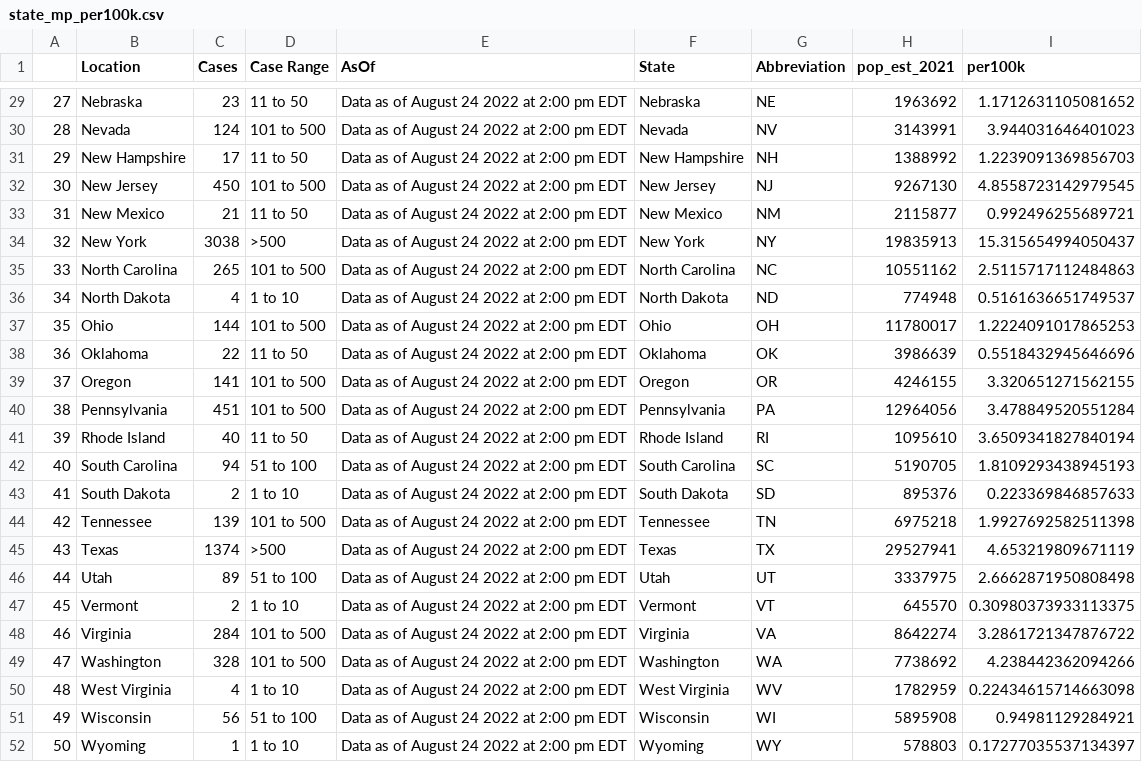
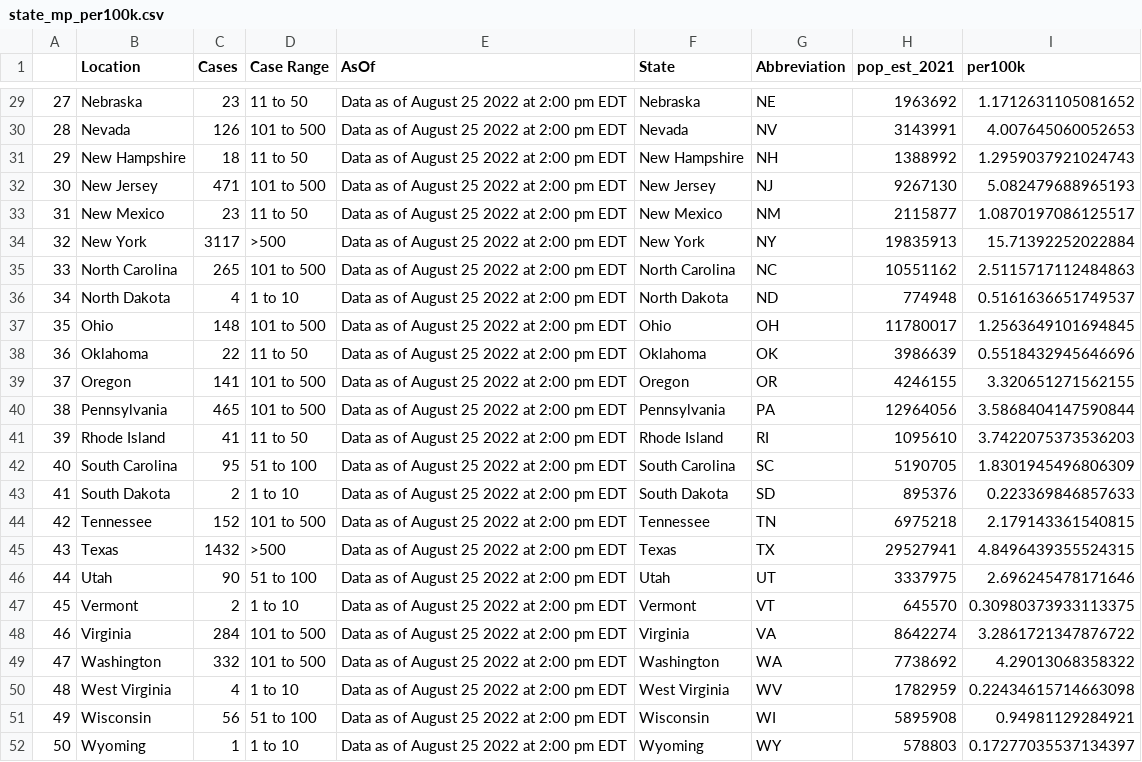
Before and after one commit to sfchronicle/cdc-USmap-counts, a CSV file: data/state_mp_per100k.csv, drawn as a sheet; only a part is shown, gaps mark what is left out; the diff covers the shown part only.

```diff
--- a/data/state_mp_per100k.csv
+++ b/data/state_mp_per100k.csv
@@ -29,24 +29,24 @@
-27,Nebraska,23,11 to 50,Data as of August 24 2022 at 2:00 pm EDT,Nebraska,NE,1963692,1.1712631105081652
-28,Nevada,124,101 to 500,Data as of August 24 2022 at 2:00 pm EDT,Nevada,NV,3143991,3.944031646401023
-29,New Hampshire,17,11 to 50,Data as of August 24 2022 at 2:00 pm EDT,New Hampshire,NH,1388992,1.2239091369856703
-30,New Jersey,450,101 to 500,Data as of August 24 2022 at 2:00 pm EDT,New Jersey,NJ,9267130,4.8558723142979545
-31,New Mexico,21,11 to 50,Data as of August 24 2022 at 2:00 pm EDT,New Mexico,NM,2115877,0.992496255689721
-32,New York,3038,>500,Data as of August 24 2022 at 2:00 pm EDT,New York,NY,19835913,15.315654994050437
-33,North Carolina,265,101 to 500,Data as of August 24 2022 at 2:00 pm EDT,North Carolina,NC,10551162,2.5115717112484863
-34,North Dakota,4,1 to 10,Data as of August 24 2022 at 2:00 pm EDT,North Dakota,ND,774948,0.5161636651749537
-35,Ohio,144,101 to 500,Data as of August 24 2022 at 2:00 pm EDT,Ohio,OH,11780017,1.2224091017865253
-36,Oklahoma,22,11 to 50,Data as of August 24 2022 at 2:00 pm EDT,Oklahoma,OK,3986639,0.5518432945646696
-37,Oregon,141,101 to 500,Data as of August 24 2022 at 2:00 pm EDT,Oregon,OR,4246155,3.320651271562155
-38,Pennsylvania,451,101 to 500,Data as of August 24 2022 at 2:00 pm EDT,Pennsylvania,PA,12964056,3.478849520551284
-39,Rhode Island,40,11 to 50,Data as of August 24 2022 at 2:00 pm EDT,Rhode Island,RI,1095610,3.6509341827840194
-40,South Carolina,94,51 to 100,Data as of August 24 2022 at 2:00 pm EDT,South Carolina,SC,5190705,1.8109293438945193
-41,South Dakota,2,1 to 10,Data as of August 24 2022 at 2:00 pm EDT,South Dakota,SD,895376,0.223369846857633
-42,Tennessee,139,101 to 500,Data as of August 24 2022 at 2:00 pm EDT,Tennessee,TN,6975218,1.9927692582511398
-43,Texas,1374,>500,Data as of August 24 2022 at 2:00 pm EDT,Texas,TX,29527941,4.653219809671119
-44,Utah,89,51 to 100,Data as of August 24 2022 at 2:00 pm EDT,Utah,UT,3337975,2.6662871950808498
-45,Vermont,2,1 to 10,Data as of August 24 2022 at 2:00 pm EDT,Vermont,VT,645570,0.30980373933113375
-46,Virginia,284,101 to 500,Data as of August 24 2022 at 2:00 pm EDT,Virginia,VA,8642274,3.2861721347876722
-47,Washington,328,101 to 500,Data as of August 24 2022 at 2:00 pm EDT,Washington,WA,7738692,4.238442362094266
-48,West Virginia,4,1 to 10,Data as of August 24 2022 at 2:00 pm EDT,West Virginia,WV,1782959,0.22434615714663098
-49,Wisconsin,56,51 to 100,Data as of August 24 2022 at 2:00 pm EDT,Wisconsin,WI,5895908,0.94981129284921
-50,Wyoming,1,1 to 10,Data as of August 24 2022 at 2:00 pm EDT,Wyoming,WY,578803,0.17277035537134397
+27,Nebraska,23,11 to 50,Data as of August 25 2022 at 2:00 pm EDT,Nebraska,NE,1963692,1.1712631105081652
+28,Nevada,126,101 to 500,Data as of August 25 2022 at 2:00 pm EDT,Nevada,NV,3143991,4.007645060052653
+29,New Hampshire,18,11 to 50,Data as of August 25 2022 at 2:00 pm EDT,New Hampshire,NH,1388992,1.2959037921024743
+30,New Jersey,471,101 to 500,Data as of August 25 2022 at 2:00 pm EDT,New Jersey,NJ,9267130,5.082479688965193
+31,New Mexico,23,11 to 50,Data as of August 25 2022 at 2:00 pm EDT,New Mexico,NM,2115877,1.0870197086125517
+32,New York,3117,>500,Data as of August 25 2022 at 2:00 pm EDT,New York,NY,19835913,15.71392252022884
+33,North Carolina,265,101 to 500,Data as of August 25 2022 at 2:00 pm EDT,North Carolina,NC,10551162,2.5115717112484863
+34,North Dakota,4,1 to 10,Data as of August 25 2022 at 2:00 pm EDT,North Dakota,ND,774948,0.5161636651749537
+35,Ohio,148,101 to 500,Data as of August 25 2022 at 2:00 pm EDT,Ohio,OH,11780017,1.2563649101694845
+36,Oklahoma,22,11 to 50,Data as of August 25 2022 at 2:00 pm EDT,Oklahoma,OK,3986639,0.5518432945646696
+37,Oregon,141,101 to 500,Data as of August 25 2022 at 2:00 pm EDT,Oregon,OR,4246155,3.320651271562155
+38,Pennsylvania,465,101 to 500,Data as of August 25 2022 at 2:00 pm EDT,Pennsylvania,PA,12964056,3.5868404147590844
+39,Rhode Island,41,11 to 50,Data as of August 25 2022 at 2:00 pm EDT,Rhode Island,RI,1095610,3.7422075373536203
+40,South Carolina,95,51 to 100,Data as of August 25 2022 at 2:00 pm EDT,South Carolina,SC,5190705,1.8301945496806309
+41,South Dakota,2,1 to 10,Data as of August 25 2022 at 2:00 pm EDT,South Dakota,SD,895376,0.223369846857633
+42,Tennessee,152,101 to 500,Data as of August 25 2022 at 2:00 pm EDT,Tennessee,TN,6975218,2.179143361540815
+43,Texas,1432,>500,Data as of August 25 2022 at 2:00 pm EDT,Texas,TX,29527941,4.8496439355524315
+44,Utah,90,51 to 100,Data as of August 25 2022 at 2:00 pm EDT,Utah,UT,3337975,2.696245478171646
+45,Vermont,2,1 to 10,Data as of August 25 2022 at 2:00 pm EDT,Vermont,VT,645570,0.30980373933113375
+46,Virginia,284,101 to 500,Data as of August 25 2022 at 2:00 pm EDT,Virginia,VA,8642274,3.2861721347876722
+47,Washington,332,101 to 500,Data as of August 25 2022 at 2:00 pm EDT,Washington,WA,7738692,4.29013068358322
+48,West Virginia,4,1 to 10,Data as of August 25 2022 at 2:00 pm EDT,West Virginia,WV,1782959,0.22434615714663098
+49,Wisconsin,56,51 to 100,Data as of August 25 2022 at 2:00 pm EDT,Wisconsin,WI,5895908,0.94981129284921
+50,Wyoming,1,1 to 10,Data as of August 25 2022 at 2:00 pm EDT,Wyoming,WY,578803,0.17277035537134397
```
Also changed, not shown: 57 edited cells elsewhere in this file, data/USmap_counts.csv.
